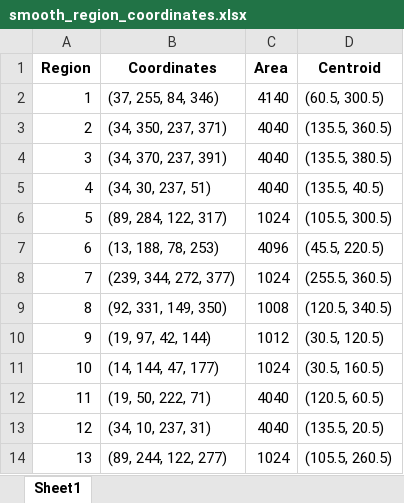
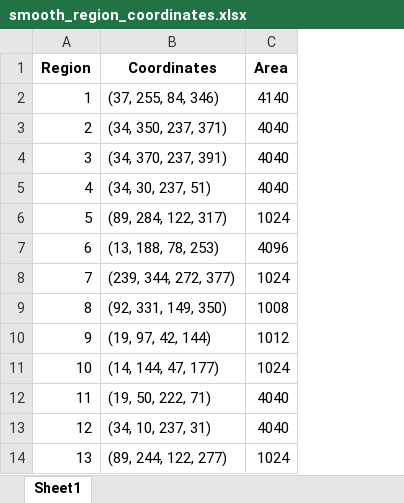
Before and after one commit to diksha-ashkid/Text2Poster-ICASSP-22, an Excel workbook: display/smooth_region_coordinates.xlsx, sheet Sheet1, drawn as a sheet; only a part is shown; values as stored, in another font and other column widths than the file's, no borders; the diff names each change by its address in the sheet, - before the commit and + after, or states it on an @@ line.

```diff
--- a/display/smooth_region_coordinates.xlsx (sheet Sheet1)
+++ b/display/smooth_region_coordinates.xlsx (sheet Sheet1)
-column D (Centroid), rows 2-14: (60.5, 300.5) | (135.5, 360.5) | (135.5, 380.5) | (135.5, 40.5) | (105.5, 300.5) | (45.5, 220.5) | (255.5, 360.5) | (120.5, 340.5) | (30.5, 120.5) | (30.5, 160.5) | (120.5, 60.5) | (135.5, 20.5) | (105.5, 260.5)
```
Also changed, not shown: 7 other files.
